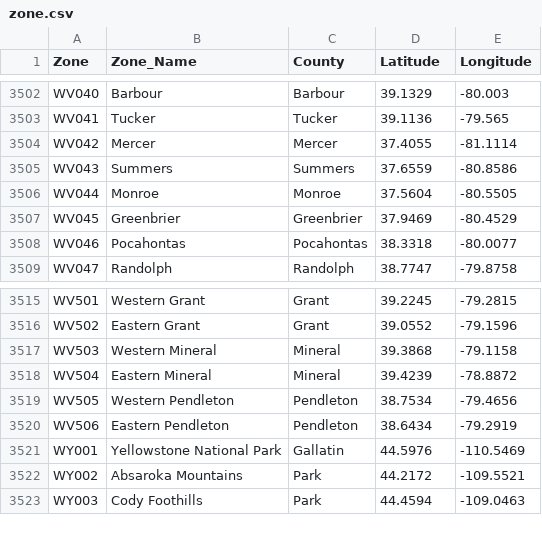
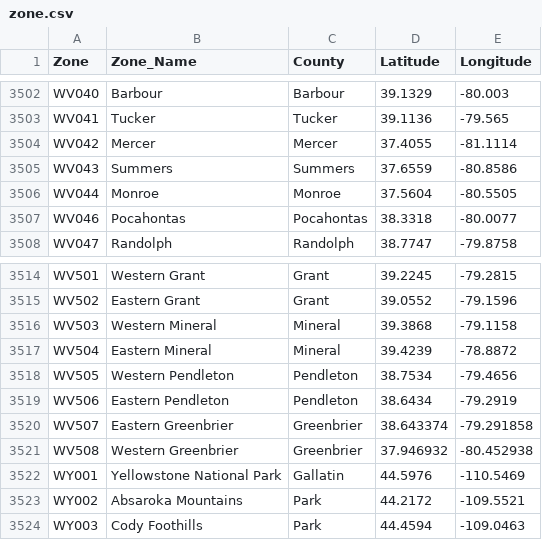
Before and after one commit to ian-weisser/data, a CSV file: zone.csv, drawn as a sheet; only a part is shown, gaps mark what is left out.

Commit message:
Scheduled update 2014-12-12

```diff
--- a/zone.csv
+++ b/zone.csv
@@ -3506,3 +3506,2 @@ WV043,Summers,Summers,37.6559,-80.8586
 WV044,Monroe,Monroe,37.5604,-80.5505
-WV045,Greenbrier,Greenbrier,37.9469,-80.4529
 WV046,Pocahontas,Pocahontas,38.3318,-80.0077
@@ -3520,2 +3519,4 @@ WV505,Western Pendleton,Pendleton,38.7534,-79.4656
 WV506,Eastern Pendleton,Pendleton,38.6434,-79.2919
+WV507,Eastern Greenbrier,Greenbrier,38.643374,-79.291858
+WV508,Western Greenbrier,Greenbrier,37.946932,-80.452938
 WY001,Yellowstone National Park,Gallatin,44.5976,-110.5469
```
